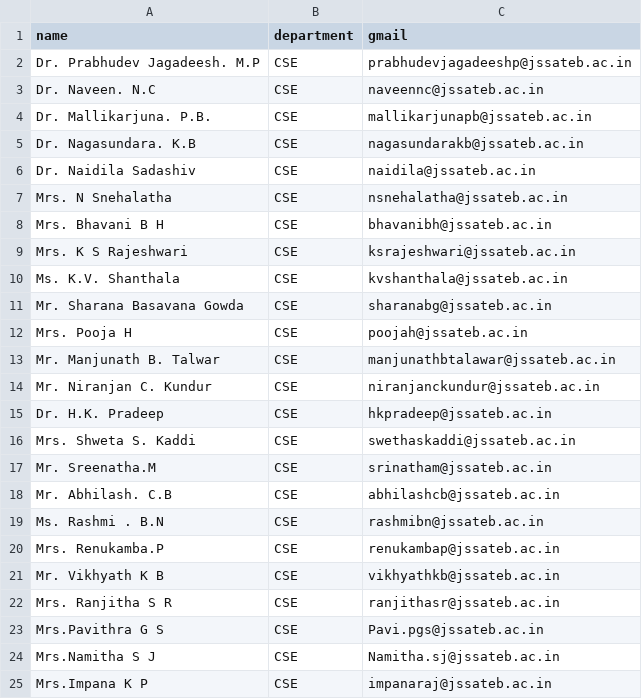
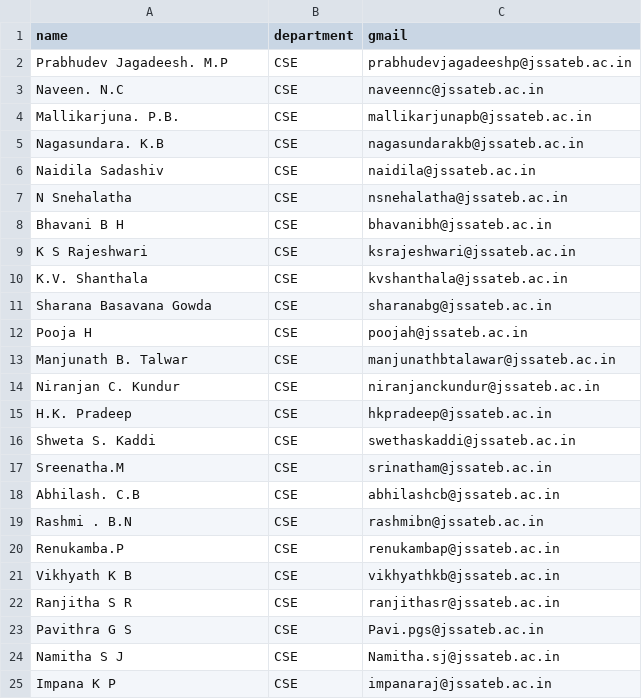
Before and after one commit to Sinternet2108/NotesUploader, a CSV file: info/faculty.csv, drawn as a sheet.

```diff
--- a/info/faculty.csv
+++ b/info/faculty.csv
@@ -1,25 +1,25 @@
 name,department,gmail,
-Dr. Prabhudev Jagadeesh. M.P,CSE,prabhudevjagadeeshp@jssateb.ac.in,
-Dr. Naveen. N.C,CSE,naveennc@jssateb.ac.in,
-Dr. Mallikarjuna. P.B.,CSE,mallikarjunapb@jssateb.ac.in,
-Dr. Nagasundara. K.B,CSE,nagasundarakb@jssateb.ac.in,
-Dr. Naidila Sadashiv,CSE,naidila@jssateb.ac.in,
-Mrs. N Snehalatha,CSE,nsnehalatha@jssateb.ac.in,
-Mrs. Bhavani B H,CSE,bhavanibh@jssateb.ac.in,
-Mrs. K S Rajeshwari,CSE,ksrajeshwari@jssateb.ac.in,
-Ms. K.V. Shanthala,CSE,kvshanthala@jssateb.ac.in,
-Mr. Sharana Basavana  Gowda,CSE,sharanabg@jssateb.ac.in,
-Mrs. Pooja H,CSE,poojah@jssateb.ac.in,
-Mr. Manjunath B.  Talwar,CSE,manjunathbtalawar@jssateb.ac.in,
-Mr. Niranjan C. Kundur,CSE,niranjanckundur@jssateb.ac.in,
-Dr. H.K. Pradeep,CSE,hkpradeep@jssateb.ac.in,
-Mrs. Shweta S. Kaddi,CSE,swethaskaddi@jssateb.ac.in,
-Mr. Sreenatha.M,CSE,srinatham@jssateb.ac.in,
-Mr. Abhilash. C.B,CSE,abhilashcb@jssateb.ac.in,
-Ms. Rashmi . B.N,CSE,rashmibn@jssateb.ac.in,
-Mrs. Renukamba.P,CSE,renukambap@jssateb.ac.in,
-Mr. Vikhyath K B,CSE,vikhyathkb@jssateb.ac.in,
-Mrs. Ranjitha S R,CSE,ranjithasr@jssateb.ac.in,
-Mrs.Pavithra G S,CSE,Pavi.pgs@jssateb.ac.in,
-Mrs.Namitha S J,CSE,Namitha.sj@jssateb.ac.in,
-Mrs.Impana K P,CSE,impanaraj@jssateb.ac.in,
+ Prabhudev Jagadeesh. M.P,CSE,prabhudevjagadeeshp@jssateb.ac.in,
+ Naveen. N.C,CSE,naveennc@jssateb.ac.in,
+ Mallikarjuna. P.B.,CSE,mallikarjunapb@jssateb.ac.in,
+ Nagasundara. K.B,CSE,nagasundarakb@jssateb.ac.in,
+ Naidila Sadashiv,CSE,naidila@jssateb.ac.in,
+ N Snehalatha,CSE,nsnehalatha@jssateb.ac.in,
+ Bhavani B H,CSE,bhavanibh@jssateb.ac.in,
+ K S Rajeshwari,CSE,ksrajeshwari@jssateb.ac.in,
+ K.V. Shanthala,CSE,kvshanthala@jssateb.ac.in,
+ Sharana Basavana  Gowda,CSE,sharanabg@jssateb.ac.in,
+ Pooja H,CSE,poojah@jssateb.ac.in,
+ Manjunath B.  Talwar,CSE,manjunathbtalawar@jssateb.ac.in,
+ Niranjan C. Kundur,CSE,niranjanckundur@jssateb.ac.in,
+ H.K. Pradeep,CSE,hkpradeep@jssateb.ac.in,
+ Shweta S. Kaddi,CSE,swethaskaddi@jssateb.ac.in,
+ Sreenatha.M,CSE,srinatham@jssateb.ac.in,
+ Abhilash. C.B,CSE,abhilashcb@jssateb.ac.in,
+ Rashmi . B.N,CSE,rashmibn@jssateb.ac.in,
+ Renukamba.P,CSE,renukambap@jssateb.ac.in,
+ Vikhyath K B,CSE,vikhyathkb@jssateb.ac.in,
+ Ranjitha S R,CSE,ranjithasr@jssateb.ac.in,
+Pavithra G S,CSE,Pavi.pgs@jssateb.ac.in,
+Namitha S J,CSE,Namitha.sj@jssateb.ac.in,
+Impana K P,CSE,impanaraj@jssateb.ac.in,
```
Also changed, not shown: 11 other files.
